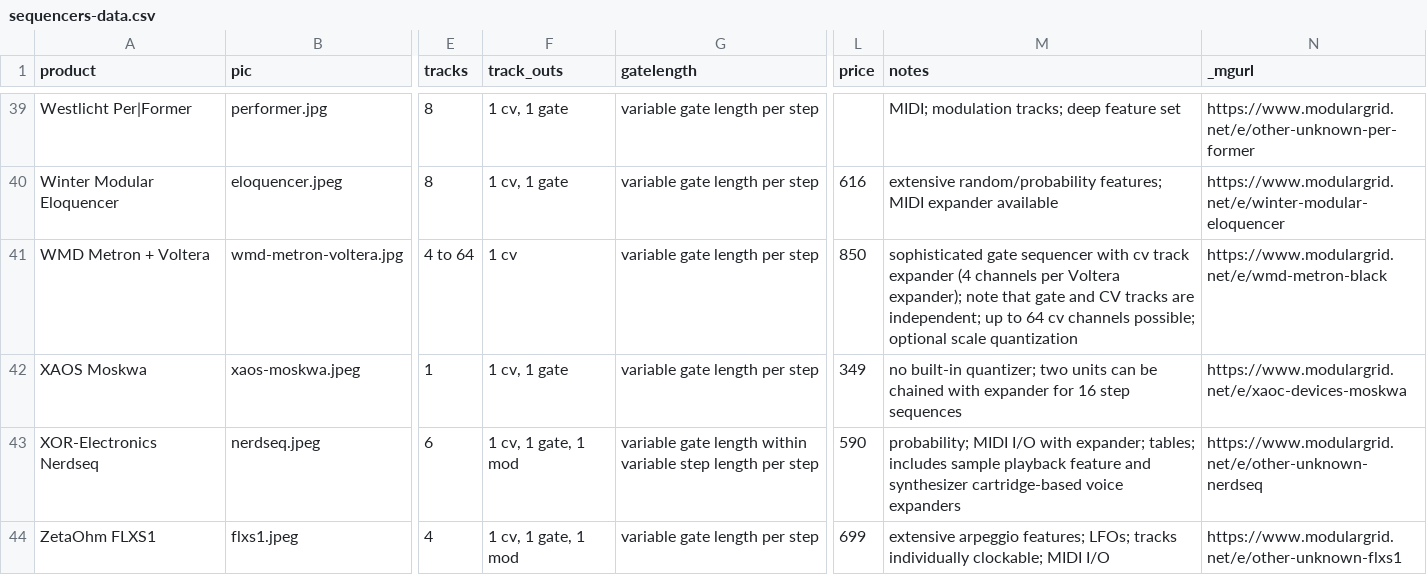
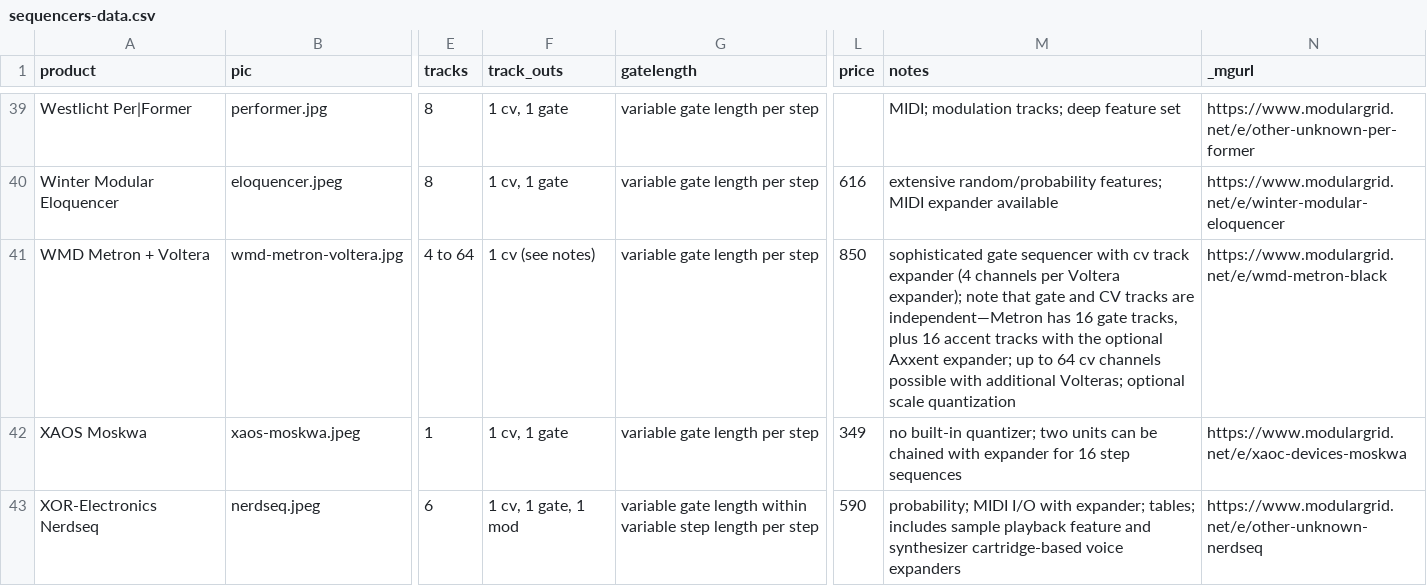
Before and after one commit to mdoudoroff/doudoroff.com, a CSV file: sequencers/sequencers-data.csv, drawn as a sheet; only a part is shown, gaps mark what is left out; the shorter side is filled out with more unchanged rows; the diff names each change by its address in the sheet, - before the commit and + after, or states it on an @@ line.

```diff
--- a/sequencers/sequencers-data.csv
+++ b/sequencers/sequencers-data.csv
-F41 (track_outs): 1 cv
+F41 (track_outs): 1 cv (see notes)
-M41 (notes): …tracks are independent; up to 64 cv channels possible; optional scale…
+M41 (notes): …tracks are independent—Metron has 16 gate tracks, plus 16 accent tracks with the optional Axxent expander; up to 64 cv channels possible with additional Volteras; optional scale…
```
Also changed, not shown: 3 other files.
